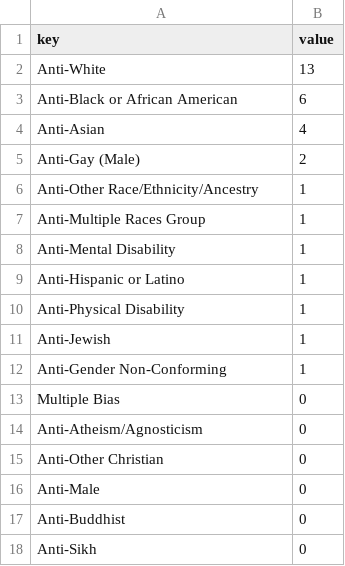
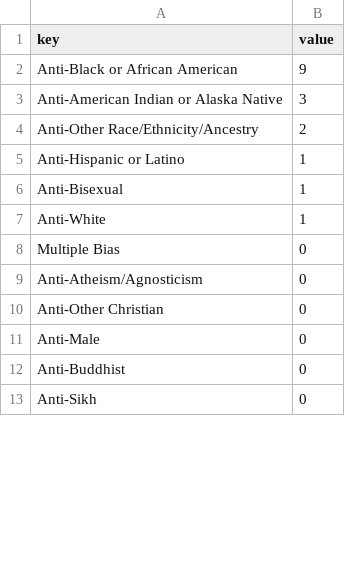
Before and after one commit to jackdevillier/vthacks12, a CSV file: North Dakota Bias Types 2022.csv (was Data Folder/United States of Hatecrimes/Hawaii Bias Type 2022.csv), drawn as a sheet; only a part is shown; the diff covers the shown part only.

```diff
--- a/Data Folder/United States of Hatecrimes/Hawaii Bias Type 2022.csv
+++ b/North Dakota Bias Types 2022.csv
@@ -1,13 +1,8 @@
 key,value
-Anti-White,13
-Anti-Black or African American,6
-Anti-Asian,4
-Anti-Gay (Male),2
-Anti-Other Race/Ethnicity/Ancestry,1
-Anti-Multiple Races Group,1
-Anti-Mental Disability,1
+Anti-Black or African American,9
+Anti-American Indian or Alaska Native,3
+Anti-Other Race/Ethnicity/Ancestry,2
 Anti-Hispanic or Latino,1
-Anti-Physical Disability,1
-Anti-Jewish,1
-Anti-Gender Non-Conforming,1
+Anti-Bisexual,1
+Anti-White,1
 "Multiple Bias",0
```
Also changed, not shown: 7 added rows, 2 removed rows and 1 edited cell elsewhere in this file, Delaware Bias Types 2022.csv, Hawaii Bias Types 2022.csv, 94 other files.
